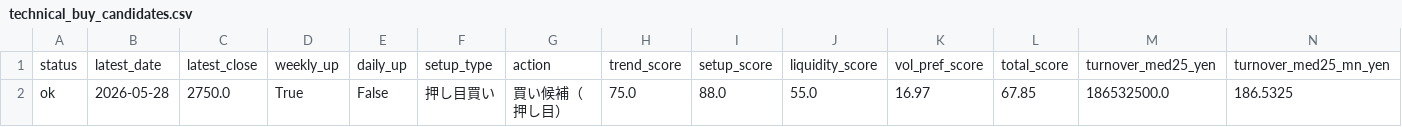
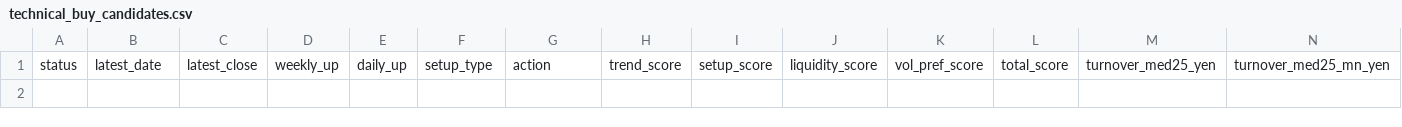
Before and after one commit to bosonization/kabu8-dashboard, a CSV file: dashboard_data/technical_buy_candidates.csv, drawn as a sheet; only a part is shown; rows hold the shown columns only; the diff names each change by its address in the sheet, - before the commit and + after, or states it on an @@ line.

```diff
--- a/dashboard_data/technical_buy_candidates.csv
+++ b/dashboard_data/technical_buy_candidates.csv
-row 2: ok | 2026-05-28 | 2750.0 | True | False | 押し目買い | 買い候補（押し目） | 75.0 | 88.0 | 55.0 | 16.97 | 67.85 | 186532500.0 | 186.5325
```
Also changed, not shown: dashboard_data/technical_priority_watchlist.csv, dashboard_data/technical_run_summary.csv, 5 other files.
